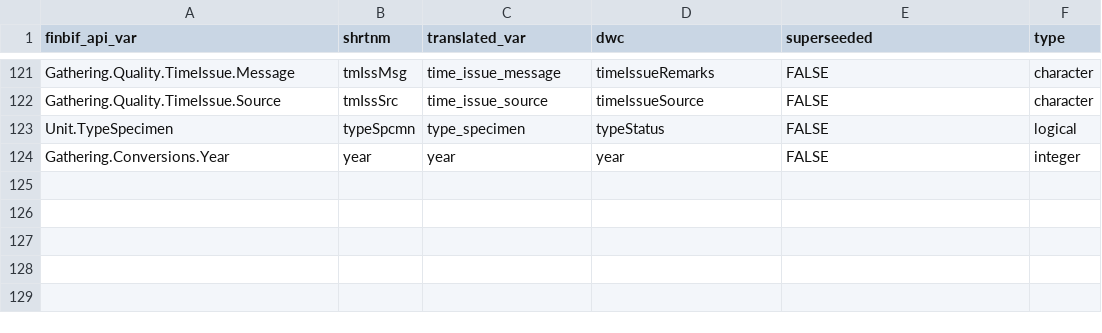
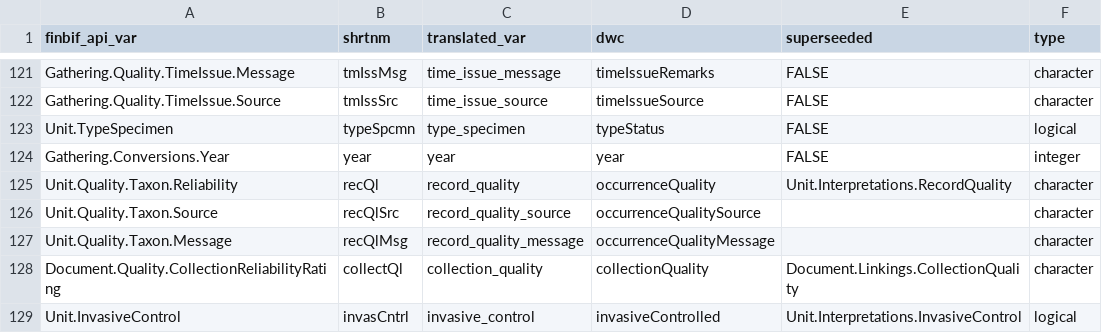
Before and after one commit to luomus/finbif, a CSV file: data-raw/citable_file_variables.csv, drawn as a sheet; only a part is shown, gaps mark what is left out; the diff names each change by its address in the sheet, - before the commit and + after, or states it on an @@ line.

Commit message:
Fix ingestion of outdated occurrence files

```diff
--- a/data-raw/citable_file_variables.csv
+++ b/data-raw/citable_file_variables.csv
+row 125: Unit.Quality.Taxon.Reliability | recQl | record_quality | occurrenceQuality | Unit.Interpretations.RecordQuality | character
+row 126: Unit.Quality.Taxon.Source | recQlSrc | record_quality_source | occurrenceQualitySource |  | character
+row 127: Unit.Quality.Taxon.Message | recQlMsg | record_quality_message | occurrenceQualityMessage |  | character
+row 128: Document.Quality.CollectionReliabilityRating | collectQl | collection_quality | collectionQuality | Document.Linkings.CollectionQuality | character
+row 129: Unit.InvasiveControl | invasCntrl | invasive_control | invasiveControlled | Unit.Interpretations.InvasiveControl | logical
```
Also changed, not shown: 3 other files.
